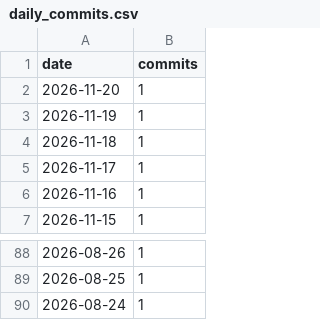
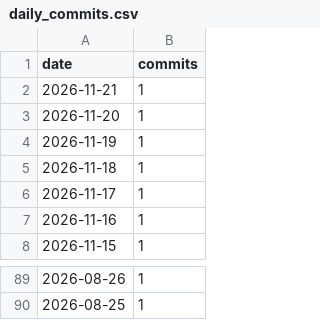
Before and after one commit to AVD138/arbuz, a CSV file: metrics/daily_commits.csv, drawn as a sheet; only a part is shown, gaps mark what is left out; removed rows and columns are numbered as before the commit, all else as after; the diff names each change by its address in the sheet, - before the commit and + after, or states it on an @@ line.

```diff
--- a/metrics/daily_commits.csv
+++ b/metrics/daily_commits.csv
+row 2: 2026-11-21 | 1
-row 90: 2026-08-24 | 1
```
Also changed, not shown: 2 other files.
